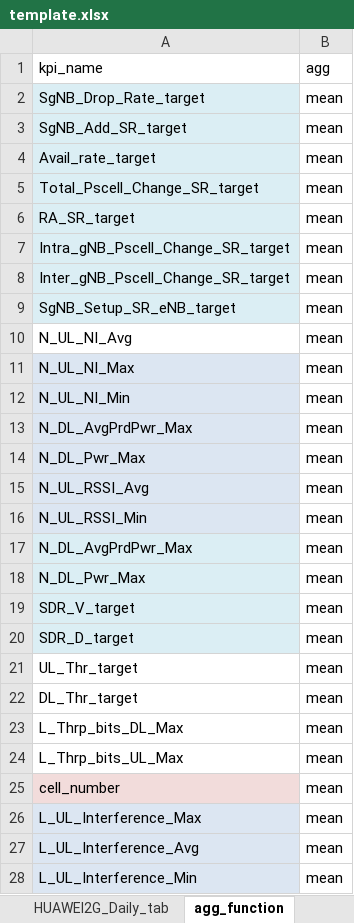
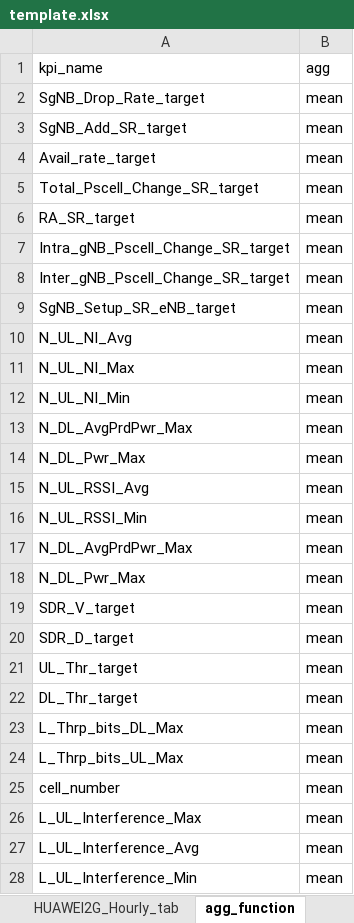
Before and after one commit to doraemon1293/pyKpGraph_client, an Excel workbook: template.xlsx, sheet agg_function, drawn as a sheet; only a part is shown; values as stored, in another font and other column widths than the file's, no borders; the diff covers the shown part only; the diff names each change by its address in the sheet, - before the commit and + after, or states it on an @@ line.

```diff
--- a/template.xlsx (sheet agg_function)
+++ b/template.xlsx (sheet agg_function)
+sheet tab: HUAWEI2G_Hourly_tab
-A2:A9 fill: #DBEEF4
+A2:A9 fill: none
-A11:A16 fill: #DCE6F2
+A11:A16 fill: none
-A17:A20 fill: #DBEEF4
+A17:A20 fill: none
-A25 fill: #F2DCDB
+A25 fill: none
-A26:A28 fill: #DCE6F2
+A26:A28 fill: none
```
Also changed, not shown: 8 added rows and cell formats elsewhere in this sheet, sheet HUAWEI4G_Daily_tab, sheet query_config, sheet HUAWEI2G_Daily_tab, sheet conditional_kpi, sheet additional_kpi, sheet auto_completer_Config, other sheet tabs, 31 other files.
